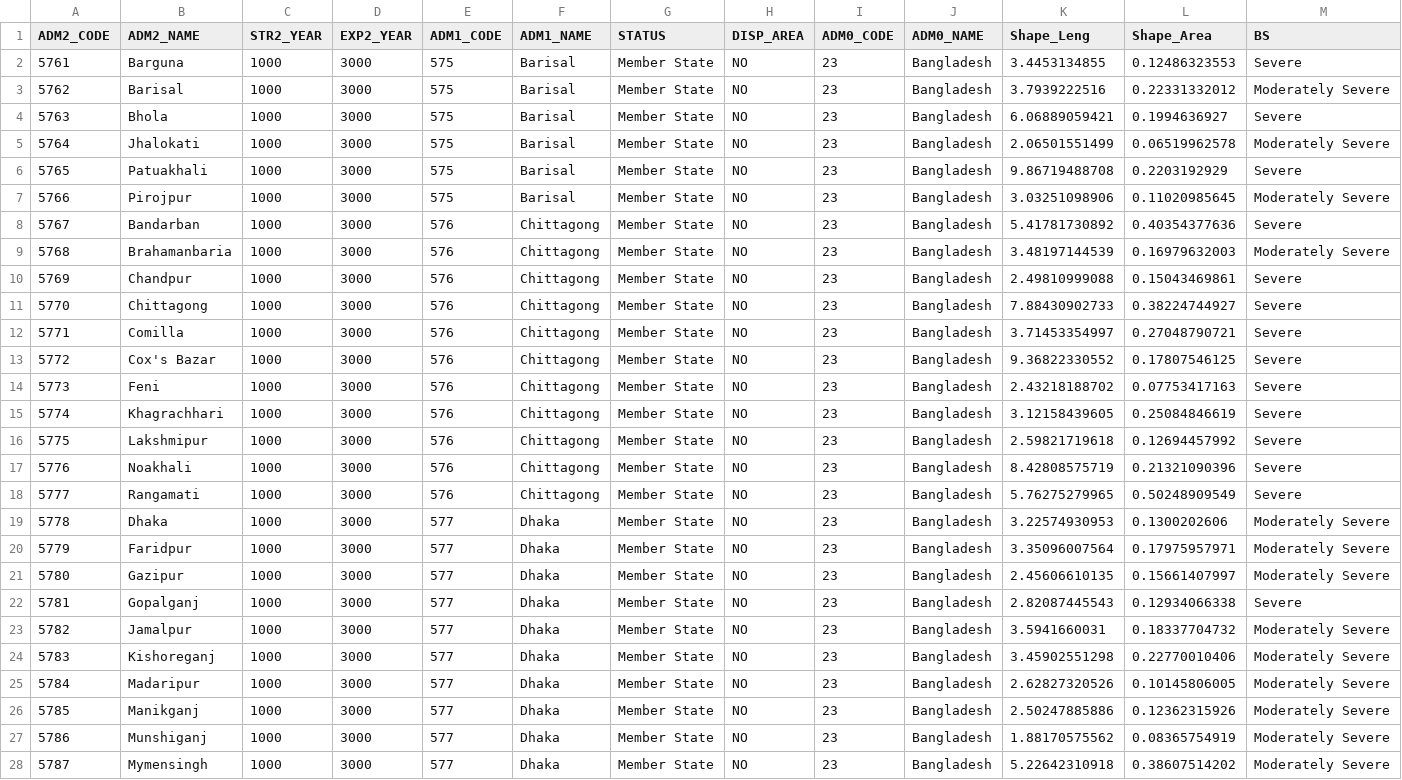
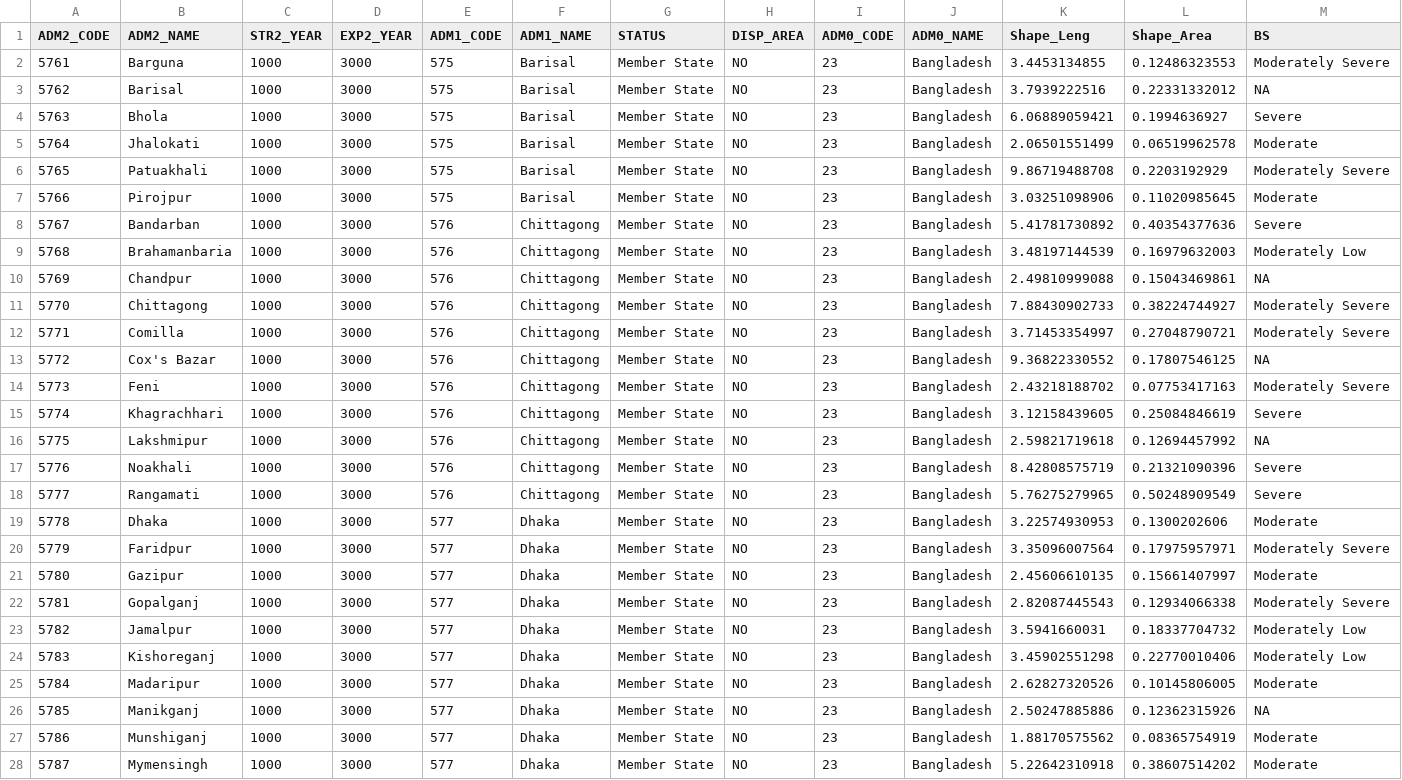
Before and after one commit to KuldeepSJadon/STRASA-Biotic-Stress-Maps, a CSV file: csv files/BGD_BS.csv, drawn as a sheet; only a part is shown; the diff covers the shown part only.

```diff
--- a/csv files/BGD_BS.csv
+++ b/csv files/BGD_BS.csv
@@ -1,28 +1,28 @@
 "ADM2_CODE","ADM2_NAME","STR2_YEAR","EXP2_YEAR","ADM1_CODE","ADM1_NAME","STATUS","DISP_AREA","ADM0_CODE","ADM0_NAME","Shape_Leng","Shape_Area","BS"
-5761,"Barguna",1000,3000,575,"Barisal","Member State","NO",23,"Bangladesh",3.4453134855,0.12486323553,"Severe"
-5762,"Barisal",1000,3000,575,"Barisal","Member State","NO",23,"Bangladesh",3.7939222516,0.22331332012,"Moderately Severe"
+5761,"Barguna",1000,3000,575,"Barisal","Member State","NO",23,"Bangladesh",3.4453134855,0.12486323553,"Moderately Severe"
+5762,"Barisal",1000,3000,575,"Barisal","Member State","NO",23,"Bangladesh",3.7939222516,0.22331332012,NA
 5763,"Bhola",1000,3000,575,"Barisal","Member State","NO",23,"Bangladesh",6.06889059421,0.1994636927,"Severe"
-5764,"Jhalokati",1000,3000,575,"Barisal","Member State","NO",23,"Bangladesh",2.06501551499,0.06519962578,"Moderately Severe"
-5765,"Patuakhali",1000,3000,575,"Barisal","Member State","NO",23,"Bangladesh",9.86719488708,0.2203192929,"Severe"
-5766,"Pirojpur",1000,3000,575,"Barisal","Member State","NO",23,"Bangladesh",3.03251098906,0.11020985645,"Moderately Severe"
+5764,"Jhalokati",1000,3000,575,"Barisal","Member State","NO",23,"Bangladesh",2.06501551499,0.06519962578,"Moderate"
+5765,"Patuakhali",1000,3000,575,"Barisal","Member State","NO",23,"Bangladesh",9.86719488708,0.2203192929,"Moderately Severe"
+5766,"Pirojpur",1000,3000,575,"Barisal","Member State","NO",23,"Bangladesh",3.03251098906,0.11020985645,"Moderate"
 5767,"Bandarban",1000,3000,576,"Chittagong","Member State","NO",23,"Bangladesh",5.41781730892,0.40354377636,"Severe"
-5768,"Brahamanbaria",1000,3000,576,"Chittagong","Member State","NO",23,"Bangladesh",3.48197144539,0.16979632003,"Moderately Severe"
-5769,"Chandpur",1000,3000,576,"Chittagong","Member State","NO",23,"Bangladesh",2.49810999088,0.15043469861,"Severe"
-5770,"Chittagong",1000,3000,576,"Chittagong","Member State","NO",23,"Bangladesh",7.88430902733,0.38224744927,"Severe"
-5771,"Comilla",1000,3000,576,"Chittagong","Member State","NO",23,"Bangladesh",3.71453354997,0.27048790721,"Severe"
-5772,"Cox's Bazar",1000,3000,576,"Chittagong","Member State","NO",23,"Bangladesh",9.36822330552,0.17807546125,"Severe"
-5773,"Feni",1000,3000,576,"Chittagong","Member State","NO",23,"Bangladesh",2.43218188702,0.07753417163,"Severe"
+5768,"Brahamanbaria",1000,3000,576,"Chittagong","Member State","NO",23,"Bangladesh",3.48197144539,0.16979632003,"Moderately Low"
+5769,"Chandpur",1000,3000,576,"Chittagong","Member State","NO",23,"Bangladesh",2.49810999088,0.15043469861,NA
+5770,"Chittagong",1000,3000,576,"Chittagong","Member State","NO",23,"Bangladesh",7.88430902733,0.38224744927,"Moderately Severe"
+5771,"Comilla",1000,3000,576,"Chittagong","Member State","NO",23,"Bangladesh",3.71453354997,0.27048790721,"Moderately Severe"
+5772,"Cox's Bazar",1000,3000,576,"Chittagong","Member State","NO",23,"Bangladesh",9.36822330552,0.17807546125,NA
+5773,"Feni",1000,3000,576,"Chittagong","Member State","NO",23,"Bangladesh",2.43218188702,0.07753417163,"Moderately Severe"
 5774,"Khagrachhari",1000,3000,576,"Chittagong","Member State","NO",23,"Bangladesh",3.12158439605,0.25084846619,"Severe"
-5775,"Lakshmipur",1000,3000,576,"Chittagong","Member State","NO",23,"Bangladesh",2.59821719618,0.12694457992,"Severe"
+5775,"Lakshmipur",1000,3000,576,"Chittagong","Member State","NO",23,"Bangladesh",2.59821719618,0.12694457992,NA
 5776,"Noakhali",1000,3000,576,"Chittagong","Member State","NO",23,"Bangladesh",8.42808575719,0.21321090396,"Severe"
 5777,"Rangamati",1000,3000,576,"Chittagong","Member State","NO",23,"Bangladesh",5.76275279965,0.50248909549,"Severe"
-5778,"Dhaka",1000,3000,577,"Dhaka","Member State","NO",23,"Bangladesh",3.22574930953,0.1300202606,"Moderately Severe"
+5778,"Dhaka",1000,3000,577,"Dhaka","Member State","NO",23,"Bangladesh",3.22574930953,0.1300202606,"Moderate"
 5779,"Faridpur",1000,3000,577,"Dhaka","Member State","NO",23,"Bangladesh",3.35096007564,0.17975957971,"Moderately Severe"
-5780,"Gazipur",1000,3000,577,"Dhaka","Member State","NO",23,"Bangladesh",2.45606610135,0.15661407997,"Moderately Severe"
-5781,"Gopalganj",1000,3000,577,"Dhaka","Member State","NO",23,"Bangladesh",2.82087445543,0.12934066338,"Severe"
-5782,"Jamalpur",1000,3000,577,"Dhaka","Member State","NO",23,"Bangladesh",3.5941660031,0.18337704732,"Moderately Severe"
-5783,"Kishoreganj",1000,3000,577,"Dhaka","Member State","NO",23,"Bangladesh",3.45902551298,0.22770010406,"Moderately Severe"
-5784,"Madaripur",1000,3000,577,"Dhaka","Member State","NO",23,"Bangladesh",2.62827320526,0.10145806005,"Moderately Severe"
-5785,"Manikganj",1000,3000,577,"Dhaka","Member State","NO",23,"Bangladesh",2.50247885886,0.12362315926,"Moderately Severe"
-5786,"Munshiganj",1000,3000,577,"Dhaka","Member State","NO",23,"Bangladesh",1.88170575562,0.08365754919,"Moderately Severe"
-5787,"Mymensingh",1000,3000,577,"Dhaka","Member State","NO",23,"Bangladesh",5.22642310918,0.38607514202,"Moderately Severe"
+5780,"Gazipur",1000,3000,577,"Dhaka","Member State","NO",23,"Bangladesh",2.45606610135,0.15661407997,"Moderate"
+5781,"Gopalganj",1000,3000,577,"Dhaka","Member State","NO",23,"Bangladesh",2.82087445543,0.12934066338,"Moderately Severe"
+5782,"Jamalpur",1000,3000,577,"Dhaka","Member State","NO",23,"Bangladesh",3.5941660031,0.18337704732,"Moderately Low"
+5783,"Kishoreganj",1000,3000,577,"Dhaka","Member State","NO",23,"Bangladesh",3.45902551298,0.22770010406,"Moderately Low"
+5784,"Madaripur",1000,3000,577,"Dhaka","Member State","NO",23,"Bangladesh",2.62827320526,0.10145806005,"Moderate"
+5785,"Manikganj",1000,3000,577,"Dhaka","Member State","NO",23,"Bangladesh",2.50247885886,0.12362315926,NA
+5786,"Munshiganj",1000,3000,577,"Dhaka","Member State","NO",23,"Bangladesh",1.88170575562,0.08365754919,"Moderate"
+5787,"Mymensingh",1000,3000,577,"Dhaka","Member State","NO",23,"Bangladesh",5.22642310918,0.38607514202,"Moderate"
```
Also changed, not shown: 35 edited cells elsewhere in this file, csv files/BGD_LB.csv, csv files/IND_BB.csv, 9 other files.
